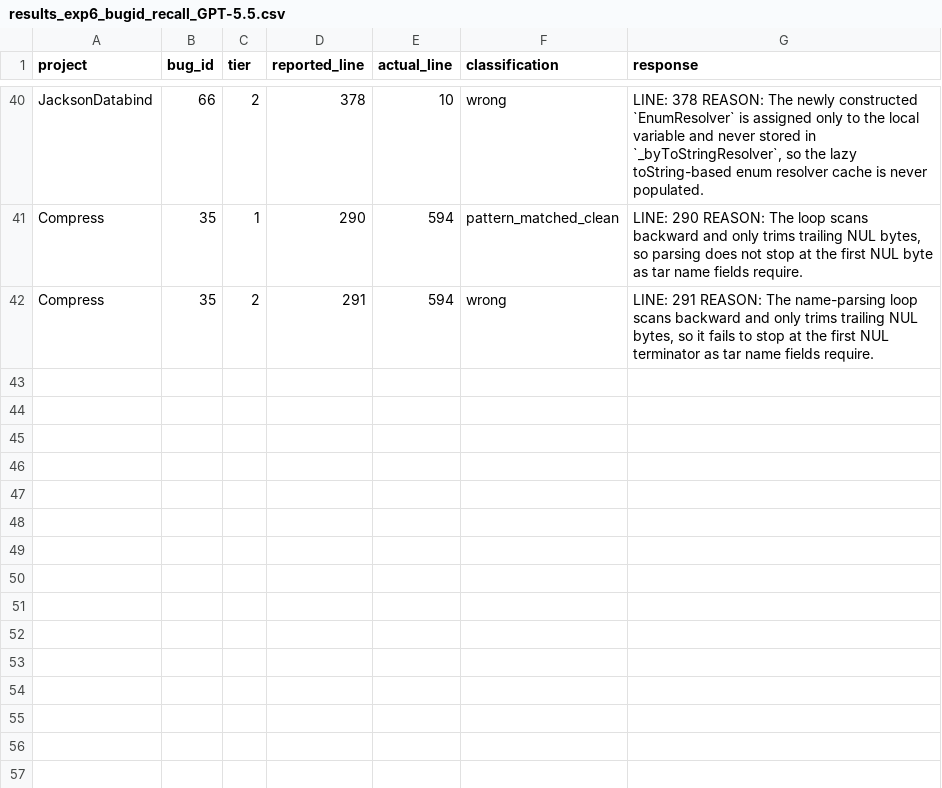
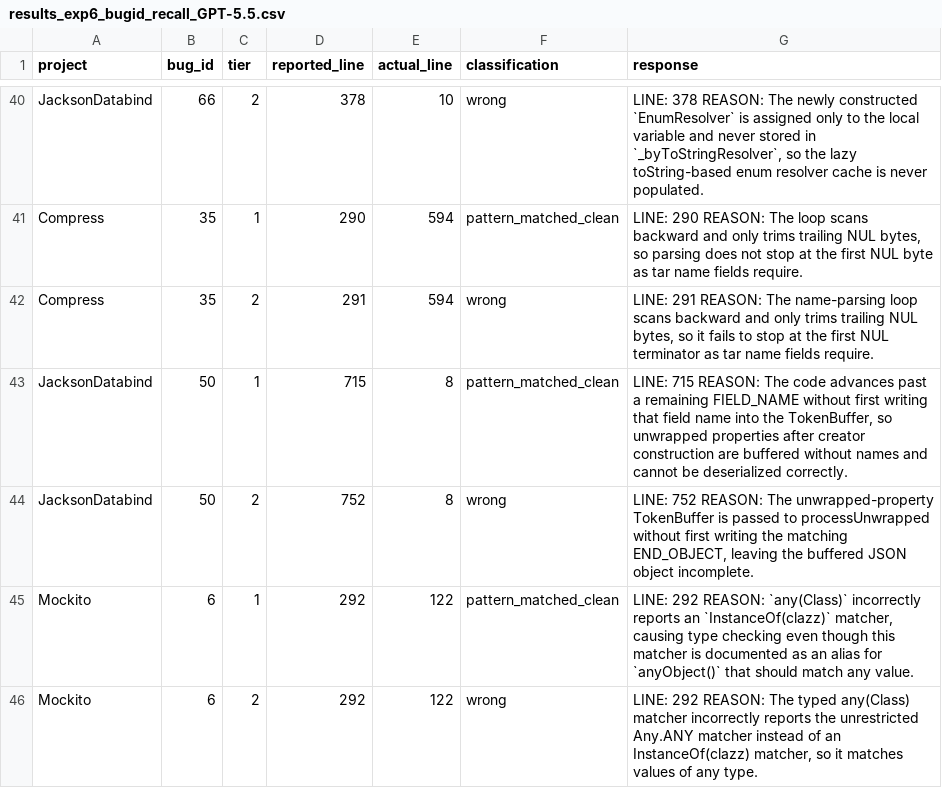
Before and after one commit to sanjana-ghanta/LLM-Bug-Study, a CSV file: results/java/results_exp6_bugid_recall_GPT-5.5.csv, drawn as a sheet; only a part is shown, gaps mark what is left out; the diff names each change by its address in the sheet, - before the commit and + after, or states it on an @@ line.

Commit message:
Update results for GPT 5.5 of 310 examples per language

```diff
--- a/results/java/results_exp6_bugid_recall_GPT-5.5.csv
+++ b/results/java/results_exp6_bugid_recall_GPT-5.5.csv
+row 43: JacksonDatabind | 50 | 1 | 715 | 8 | pattern_matched_clean | LINE: 715 REASON: The code advances past a remaining FIELD_NAME without first writing that field name into the TokenBuffer, so unwrapped properties after creator construction are buffered without names and cannot be deserialized correctly.
+row 44: JacksonDatabind | 50 | 2 | 752 | 8 | wrong | LINE: 752 REASON: The unwrapped-property TokenBuffer is passed to processUnwrapped without first writing the matching END_OBJECT, leaving the buffered JSON object incomplete.
+row 45: Mockito | 6 | 1 | 292 | 122 | pattern_matched_clean | LINE: 292 REASON: `any(Class)` incorrectly reports an `InstanceOf(clazz)` matcher, causing type checking even though this matcher is documented as an alias for `anyObject()` that should match any value.
+row 46: Mockito | 6 | 2 | 292 | 122 | wrong | LINE: 292 REASON: The typed any(Class) matcher incorrectly reports the unrestricted Any.ANY matcher instead of an InstanceOf(clazz) matcher, so it matches values of any type.
```
Also changed, not shown: results/java/results_exp7_context_framing_GPT-5.5.csv, results/python/results_exp6_bugid_recall_python_GPT-5.5.csv, 5 other files.
